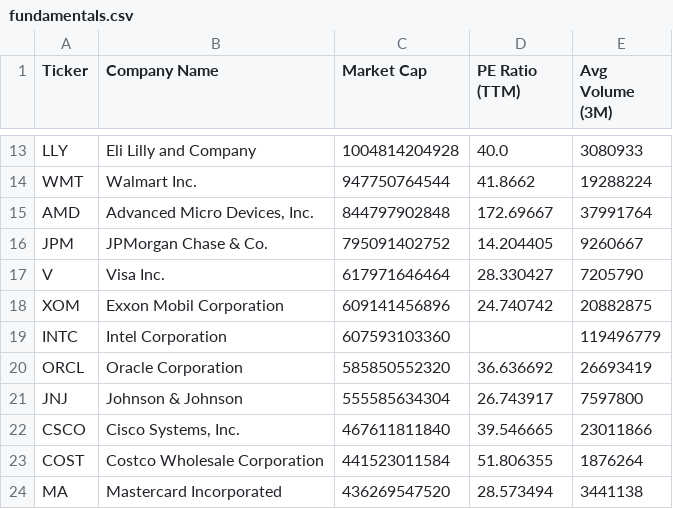
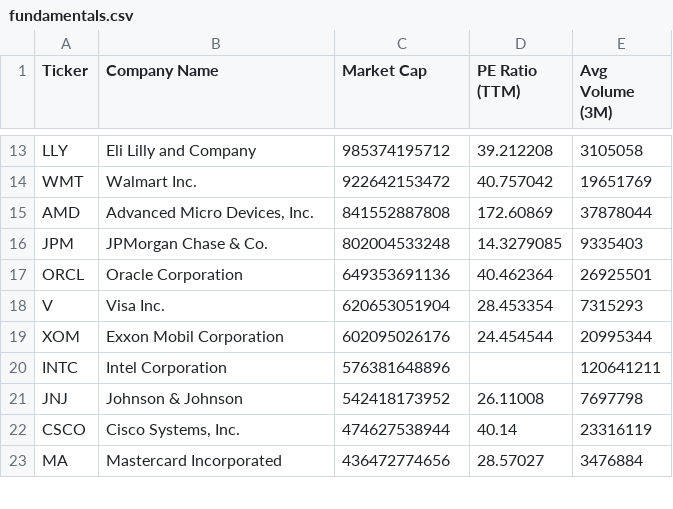
Before and after one commit to NK-Mikey/Stock-Market-Dashboard, a CSV file: data/fundamentals.csv, drawn as a sheet; only a part is shown, gaps mark what is left out; removed rows and columns are numbered as before the commit, all else as after; the diff covers the shown part only; the diff names each change by its address in the sheet, - before the commit and + after, or states it on an @@ line.

```diff
--- a/data/fundamentals.csv
+++ b/data/fundamentals.csv
-C13 (Market Cap): 1004814204928
+C13 (Market Cap): 985374195712
-D13 (PE Ratio (TTM)): 40.0
+D13 (PE Ratio (TTM)): 39.212208
-E13 (Avg Volume (3M)): 3080933
+E13 (Avg Volume (3M)): 3105058
-C14 (Market Cap): 947750764544
+C14 (Market Cap): 922642153472
-D14 (PE Ratio (TTM)): 41.8662
+D14 (PE Ratio (TTM)): 40.757042
-E14 (Avg Volume (3M)): 19288224
+E14 (Avg Volume (3M)): 19651769
-C15 (Market Cap): 844797902848
+C15 (Market Cap): 841552887808
-D15 (PE Ratio (TTM)): 172.69667
+D15 (PE Ratio (TTM)): 172.60869
-E15 (Avg Volume (3M)): 37991764
+E15 (Avg Volume (3M)): 37878044
-C16 (Market Cap): 795091402752
+C16 (Market Cap): 802004533248
-D16 (PE Ratio (TTM)): 14.204405
+D16 (PE Ratio (TTM)): 14.3279085
-E16 (Avg Volume (3M)): 9260667
+E16 (Avg Volume (3M)): 9335403
+row 17: ORCL | Oracle Corporation | 649353691136 | 40.462364 | 26925501
-C18 (Market Cap): 617971646464
+C18 (Market Cap): 620653051904
-D18 (PE Ratio (TTM)): 28.330427
+D18 (PE Ratio (TTM)): 28.453354
-E18 (Avg Volume (3M)): 7205790
+E18 (Avg Volume (3M)): 7315293
-C19 (Market Cap): 609141456896
+C19 (Market Cap): 602095026176
-D19 (PE Ratio (TTM)): 24.740742
+D19 (PE Ratio (TTM)): 24.454544
-E19 (Avg Volume (3M)): 20882875
+E19 (Avg Volume (3M)): 20995344
-C20 (Market Cap): 607593103360
+C20 (Market Cap): 576381648896
-E20 (Avg Volume (3M)): 119496779
+E20 (Avg Volume (3M)): 120641211
-row 20: ORCL | Oracle Corporation | 585850552320 | 36.636692 | 26693419
-C21 (Market Cap): 555585634304
+C21 (Market Cap): 542418173952
-D21 (PE Ratio (TTM)): 26.743917
+D21 (PE Ratio (TTM)): 26.11008
-E21 (Avg Volume (3M)): 7597800
+E21 (Avg Volume (3M)): 7697798
-C22 (Market Cap): 467611811840
+C22 (Market Cap): 474627538944
-D22 (PE Ratio (TTM)): 39.546665
+D22 (PE Ratio (TTM)): 40.14
-E22 (Avg Volume (3M)): 23011866
+E22 (Avg Volume (3M)): 23316119
-row 23: COST | Costco Wholesale Corporation | 441523011584 | 51.806355 | 1876264
-C23 (Market Cap): 436269547520
+C23 (Market Cap): 436472774656
-D23 (PE Ratio (TTM)): 28.573494
+D23 (PE Ratio (TTM)): 28.57027
-E23 (Avg Volume (3M)): 3441138
+E23 (Avg Volume (3M)): 3476884
```
Also changed, not shown: 2 added rows, 1 removed row and 36 edited cells elsewhere in this file, data/dim_stock.csv, 1 other file.
